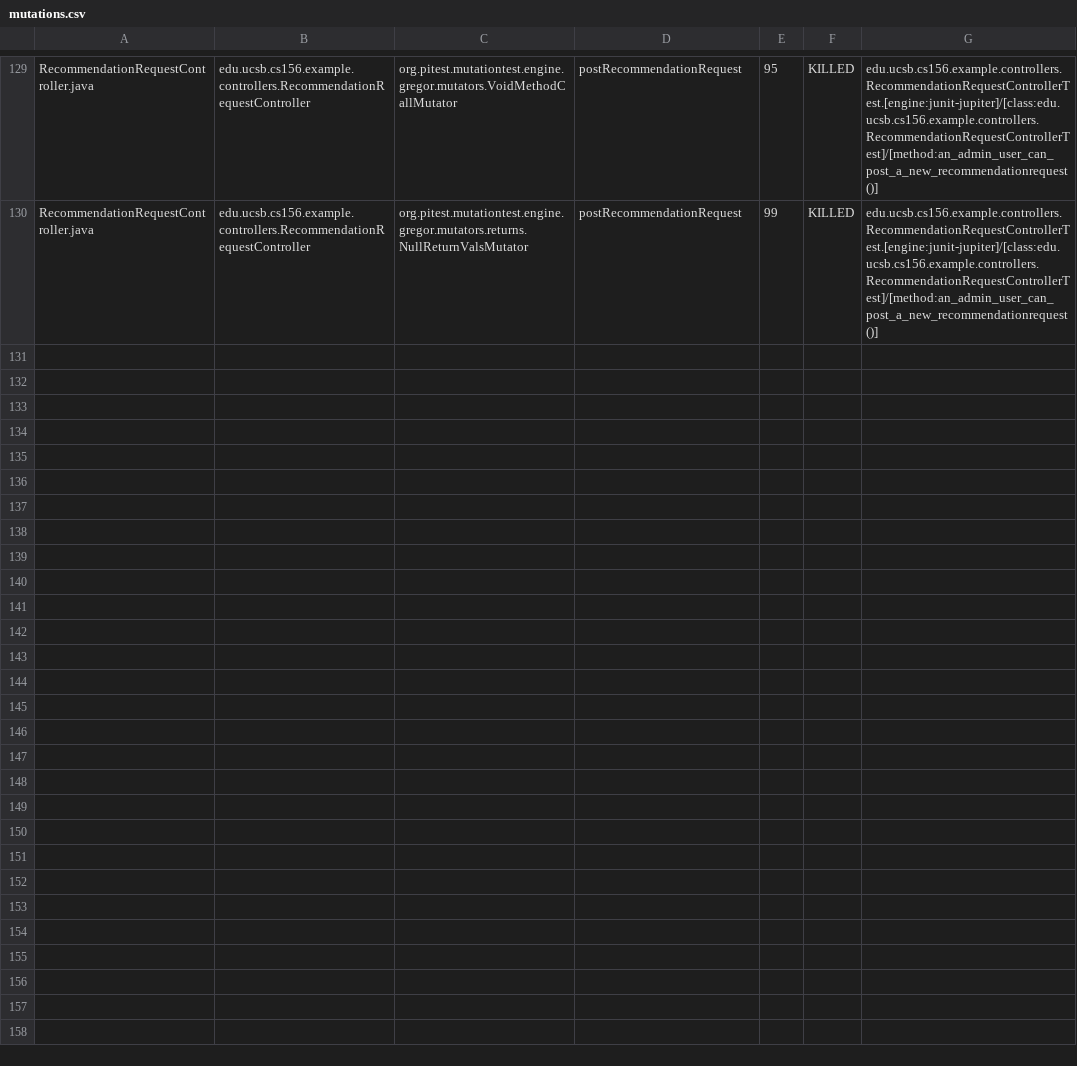
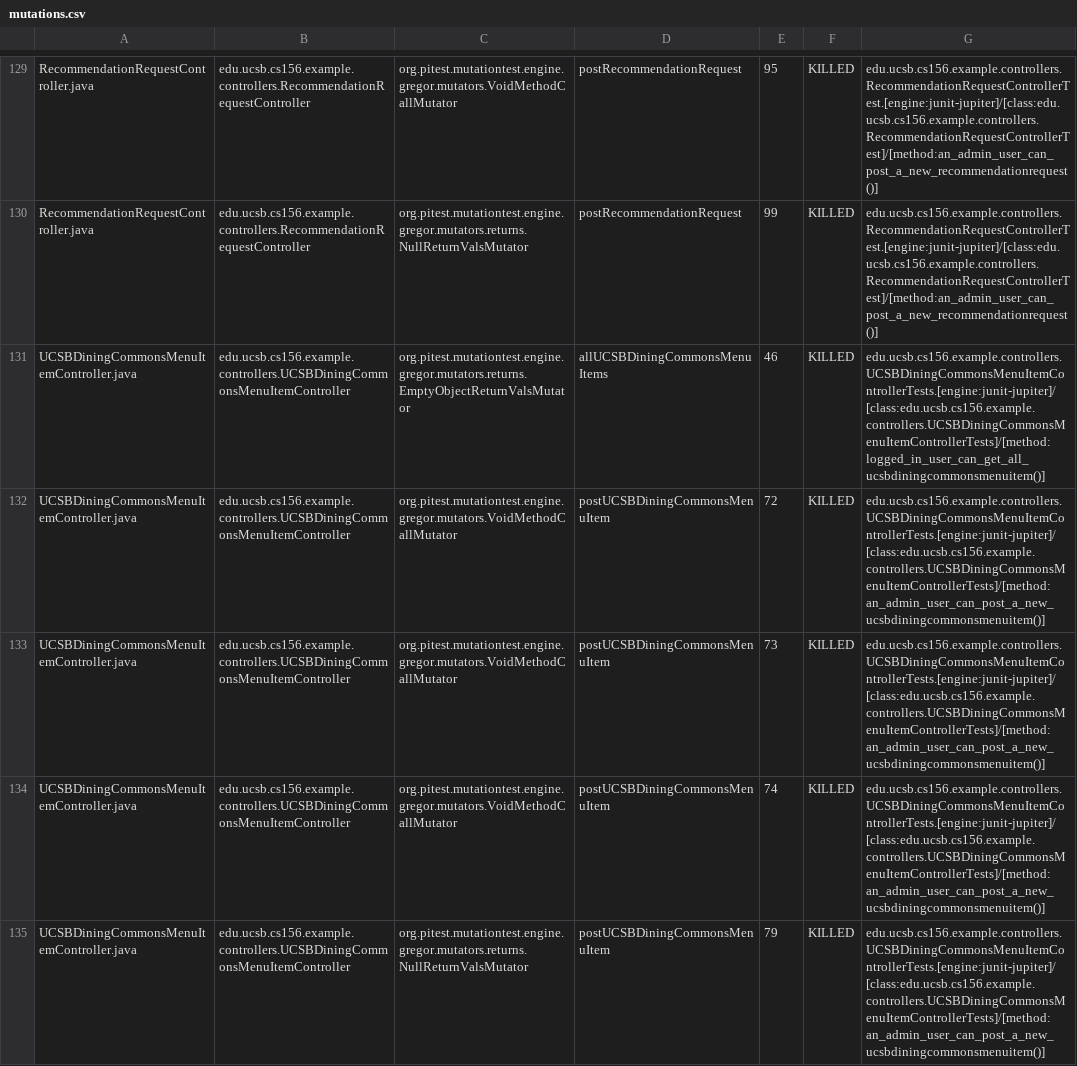
Before and after one commit to ucsb-cs156-f25/team01-f25-10, a CSV file: pitest/mutations.csv, drawn as a sheet; only a part is shown, gaps mark what is left out; the diff names each change by its address in the sheet, - before the commit and + after, or states it on an @@ line.

Commit message:
Deploying to gh-pages from @ ucsb-cs156-f25/team01-f25-10@2c9813bf52c5ccebd24db4041b32c5650661cb4c 🚀

```diff
--- a/pitest/mutations.csv
+++ b/pitest/mutations.csv
+row 131: UCSBDiningCommonsMenuItemController.java | edu.ucsb.cs156.example.controllers.UCSBDiningCommonsMenuItemController | org.pitest.mutationtest.engine.gregor.mutators.returns.EmptyObjectReturnValsMutator | allUCSBDiningCommonsMenuItems | 46 | KILLED | edu.ucsb.cs156.example.controllers.UCSBDiningCommonsMenuItemControllerTests.[engine:junit-jupiter]/[class:edu.ucsb.cs156.example.controllers.UCSBDiningCommonsMenuItemControllerTests]/[method:logged_in_user_can_get_all_ucsbdiningcommonsmenuitem()]
+row 132: UCSBDiningCommonsMenuItemController.java | edu.ucsb.cs156.example.controllers.UCSBDiningCommonsMenuItemController | org.pitest.mutationtest.engine.gregor.mutators.VoidMethodCallMutator | postUCSBDiningCommonsMenuItem | 72 | KILLED | edu.ucsb.cs156.example.controllers.UCSBDiningCommonsMenuItemControllerTests.[engine:junit-jupiter]/[class:edu.ucsb.cs156.example.controllers.UCSBDiningCommonsMenuItemControllerTests]/[method:an_admin_user_can_post_a_new_ucsbdiningcommonsmenuitem()]
+row 133: UCSBDiningCommonsMenuItemController.java | edu.ucsb.cs156.example.controllers.UCSBDiningCommonsMenuItemController | org.pitest.mutationtest.engine.gregor.mutators.VoidMethodCallMutator | postUCSBDiningCommonsMenuItem | 73 | KILLED | edu.ucsb.cs156.example.controllers.UCSBDiningCommonsMenuItemControllerTests.[engine:junit-jupiter]/[class:edu.ucsb.cs156.example.controllers.UCSBDiningCommonsMenuItemControllerTests]/[method:an_admin_user_can_post_a_new_ucsbdiningcommonsmenuitem()]
+row 134: UCSBDiningCommonsMenuItemController.java | edu.ucsb.cs156.example.controllers.UCSBDiningCommonsMenuItemController | org.pitest.mutationtest.engine.gregor.mutators.VoidMethodCallMutator | postUCSBDiningCommonsMenuItem | 74 | KILLED | edu.ucsb.cs156.example.controllers.UCSBDiningCommonsMenuItemControllerTests.[engine:junit-jupiter]/[class:edu.ucsb.cs156.example.controllers.UCSBDiningCommonsMenuItemControllerTests]/[method:an_admin_user_can_post_a_new_ucsbdiningcommonsmenuitem()]
+row 135: UCSBDiningCommonsMenuItemController.java | edu.ucsb.cs156.example.controllers.UCSBDiningCommonsMenuItemController | org.pitest.mutationtest.engine.gregor.mutators.returns.NullReturnValsMutator | postUCSBDiningCommonsMenuItem | 79 | KILLED | edu.ucsb.cs156.example.controllers.UCSBDiningCommonsMenuItemControllerTests.[engine:junit-jupiter]/[class:edu.ucsb.cs156.example.controllers.UCSBDiningCommonsMenuItemControllerTests]/[method:an_admin_user_can_post_a_new_ucsbdiningcommonsmenuitem()]
```
Also changed, not shown: 22 other files.
